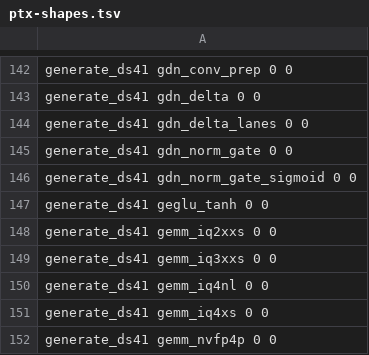
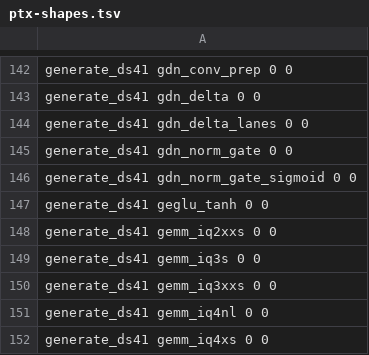
Before and after one commit to Burntgogi/bloomery, a TSV file: tools/ref/ptx-shapes.tsv, drawn as a sheet; only a part is shown, gaps mark what is left out; the shorter side is filled out with more unchanged rows.

```diff
--- a/tools/ref/ptx-shapes.tsv
+++ b/tools/ref/ptx-shapes.tsv
@@ -148,2 +148,3 @@ generate_ds41   geglu_tanh                               0           0
 generate_ds41   gemm_iq2xxs              0  0
+generate_ds41   gemm_iq3s                0  0
 generate_ds41   gemm_iq3xxs              0  0
```
Also changed, not shown: tools/fixture-variants.tsv, 11 other files.
